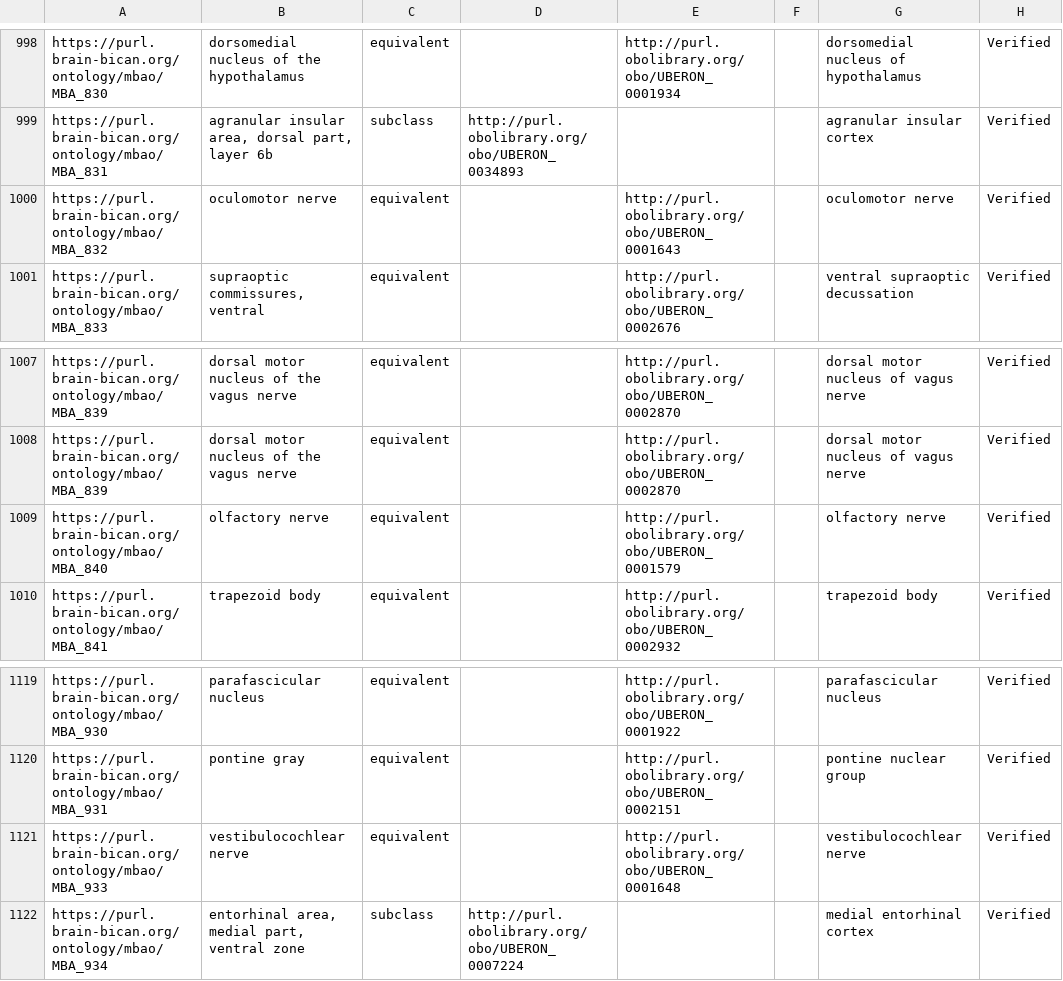
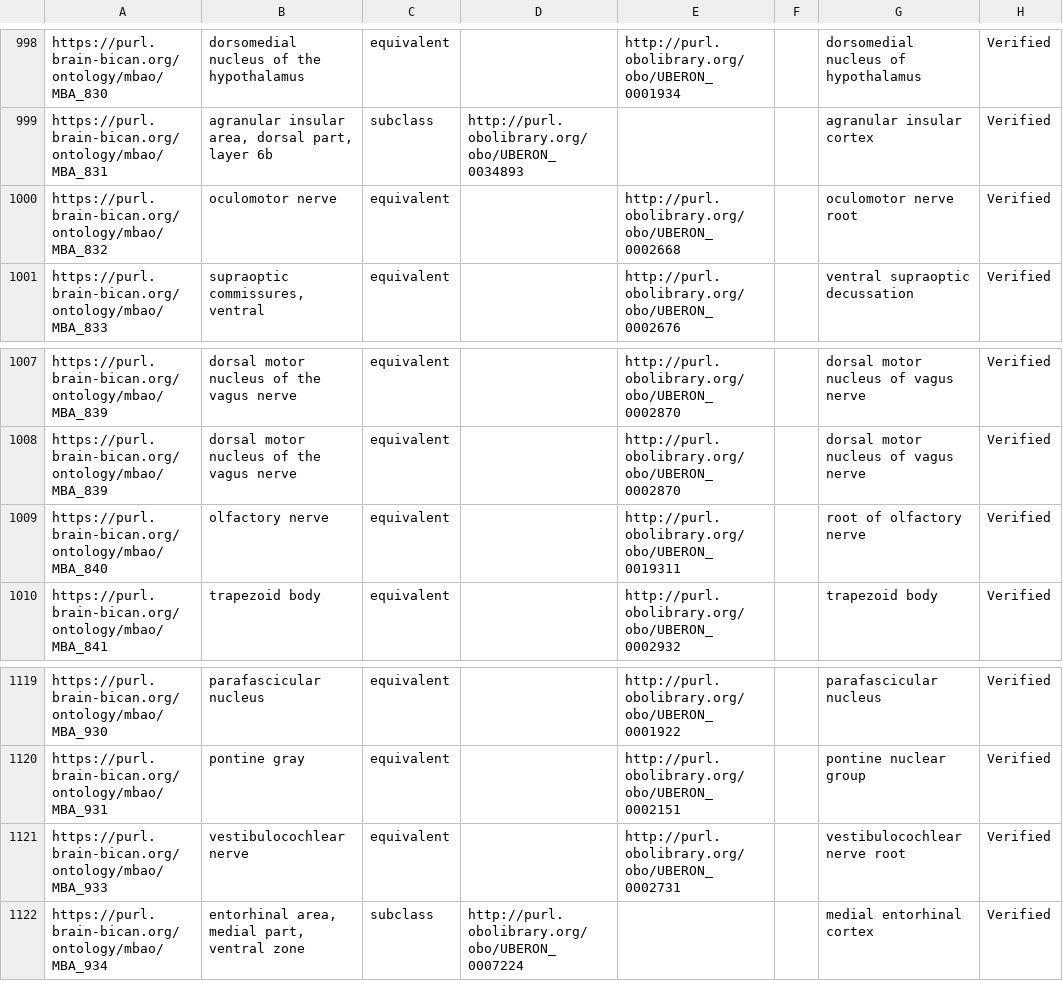
Before and after one commit to brain-bican/mouse_brain_atlas_ontology, a TSV file: src/templates/mba_CCF_to_UBERON.tsv, drawn as a sheet; only a part is shown, gaps mark what is left out; the diff names each change by its address in the sheet, - before the commit and + after, or states it on an @@ line.

```diff
--- a/src/templates/mba_CCF_to_UBERON.tsv
+++ b/src/templates/mba_CCF_to_UBERON.tsv
-E1000: http://purl.obolibrary.org/obo/UBERON_0001643
+E1000: http://purl.obolibrary.org/obo/UBERON_0002668
-G1000: oculomotor nerve
+G1000: oculomotor nerve root
-E1009: http://purl.obolibrary.org/obo/UBERON_0001579
+E1009: http://purl.obolibrary.org/obo/UBERON_0019311
-G1009: olfactory nerve
+G1009: root of olfactory nerve
-E1121: http://purl.obolibrary.org/obo/UBERON_0001648
+E1121: http://purl.obolibrary.org/obo/UBERON_0002731
-G1121: vestibulocochlear nerve
+G1121: vestibulocochlear nerve root
```
Also changed, not shown: src/templates/mba_CCF_to_UBERON_source.tsv, 10 other files.
